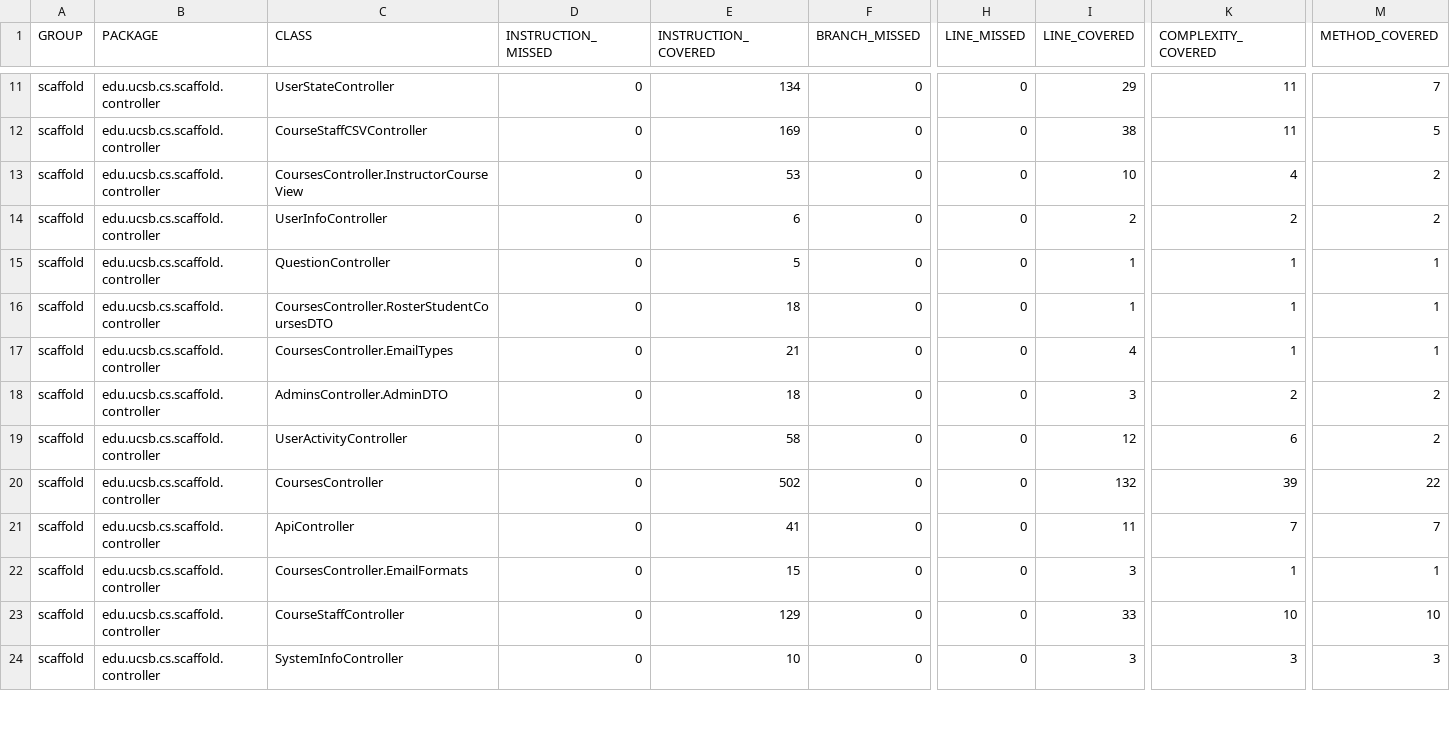
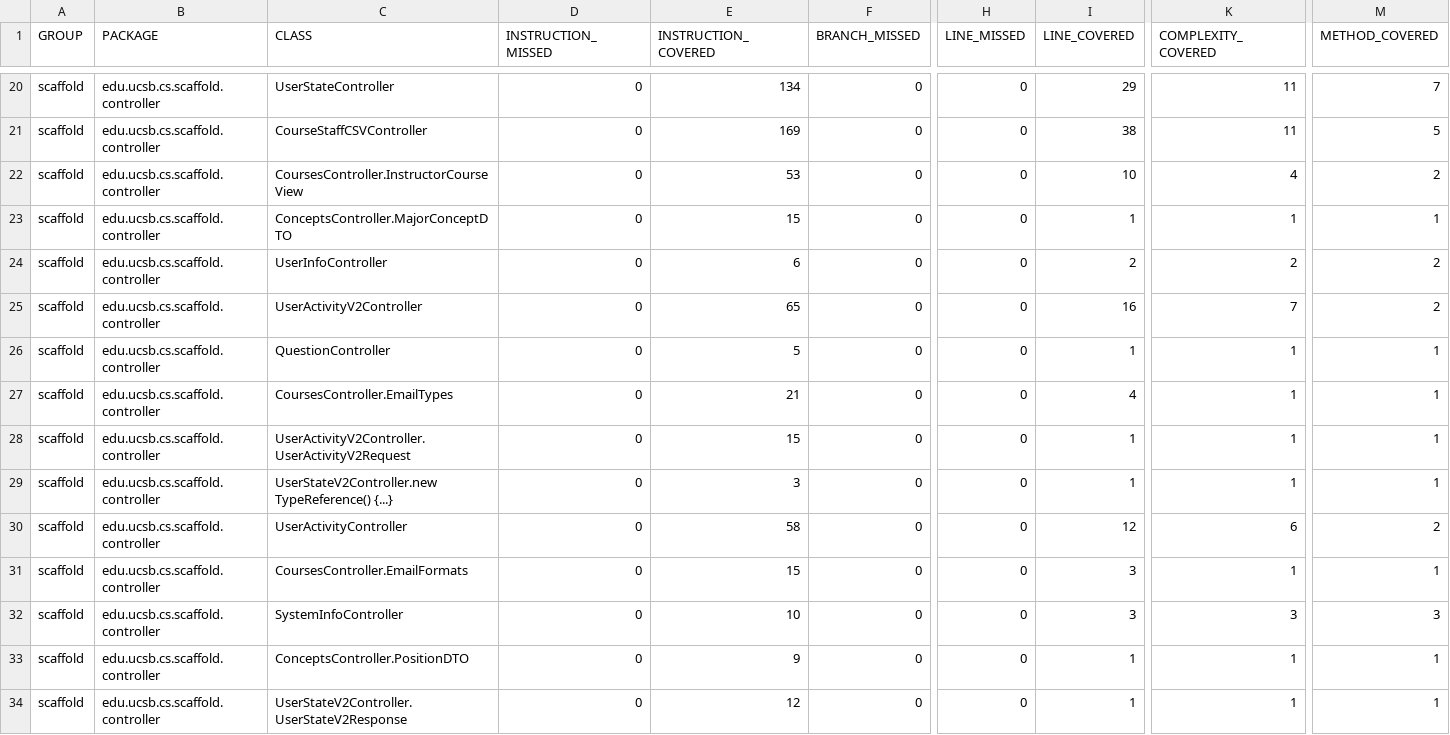
Before and after one commit to ucsb-cs156/proj-scaffold, a CSV file: jacoco/jacoco.csv, drawn as a sheet; only a part is shown, gaps mark what is left out; addresses are those after the commit; rows hold the shown columns only; the diff covers the shown part only; the diff names each change by its address in the sheet, - before the commit and + after, or states it on an @@ line.

Commit message:
Deploying to gh-pages from @ ucsb-cs156/proj-scaffold@d99ae71305c45db807b08cf875953d45a4722415 🚀

```diff
--- a/jacoco/jacoco.csv
+++ b/jacoco/jacoco.csv
+row 23: scaffold | edu.ucsb.cs.scaffold.controller | ConceptsController.MajorConceptDTO | 0 | 15 | 0 | 0 | 1 | 1 | 1
+row 25: scaffold | edu.ucsb.cs.scaffold.controller | UserActivityV2Controller | 0 | 65 | 0 | 0 | 16 | 7 | 2
@@ row 16 moved to row 7: scaffold @@
-C28 (CLASS): AdminsController.AdminDTO
+C28 (CLASS): UserActivityV2Controller.UserActivityV2Request
-E28 (INSTRUCTION_COVERED): 18
+E28 (INSTRUCTION_COVERED): 15
-I28 (LINE_COVERED): 3
+I28 (LINE_COVERED): 1
-K28 (COMPLEXITY_COVERED): 2
+K28 (COMPLEXITY_COVERED): 1
-M28 (METHOD_COVERED): 2
+M28 (METHOD_COVERED): 1
+row 29: scaffold | edu.ucsb.cs.scaffold.controller | UserStateV2Controller.new TypeReference() {...} | 0 | 3 | 0 | 0 | 1 | 1 | 1
@@ row 20 moved to row 10: scaffold @@
@@ row 21 moved to row 11: scaffold @@
@@ row 23 moved to row 13: scaffold @@
+row 33: scaffold | edu.ucsb.cs.scaffold.controller | ConceptsController.PositionDTO | 0 | 9 | 0 | 0 | 1 | 1 | 1
+row 34: scaffold | edu.ucsb.cs.scaffold.controller | UserStateV2Controller.UserStateV2Response | 0 | 12 | 0 | 0 | 1 | 1 | 1
```
Also changed, not shown: 6 added rows, 3 moved rows and 9 edited cells elsewhere in this file, 24 other files.
